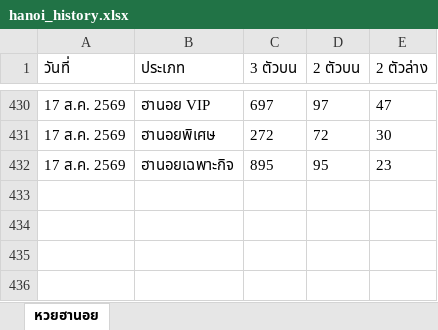
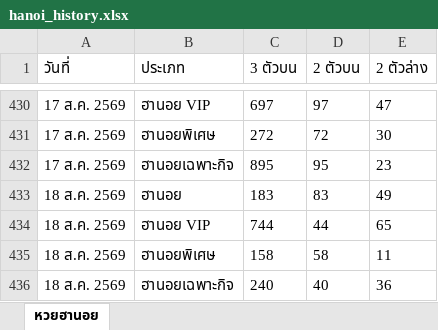
Before and after one commit to thitiphorn-data/lekdee-lao-lottery, an Excel workbook: hanoi_history.xlsx, sheet หวยฮานอย, drawn as a sheet; only a part is shown, gaps mark what is left out; values as stored, in another font and other column widths than the file's, no borders; the diff names each change by its address in the sheet, - before the commit and + after, or states it on an @@ line.

```diff
--- a/hanoi_history.xlsx (sheet หวยฮานอย)
+++ b/hanoi_history.xlsx (sheet หวยฮานอย)
+row 433: 18 ส.ค. 2569 | ฮานอย | 183 | 83 | 49
+row 434: 18 ส.ค. 2569 | ฮานอย VIP | 744 | 44 | 65
+row 435: 18 ส.ค. 2569 | ฮานอยพิเศษ | 158 | 58 | 11
+row 436: 18 ส.ค. 2569 | ฮานอยเฉพาะกิจ | 240 | 40 | 36
```
Also changed, not shown: lao_history.xlsx, 6 other files.
